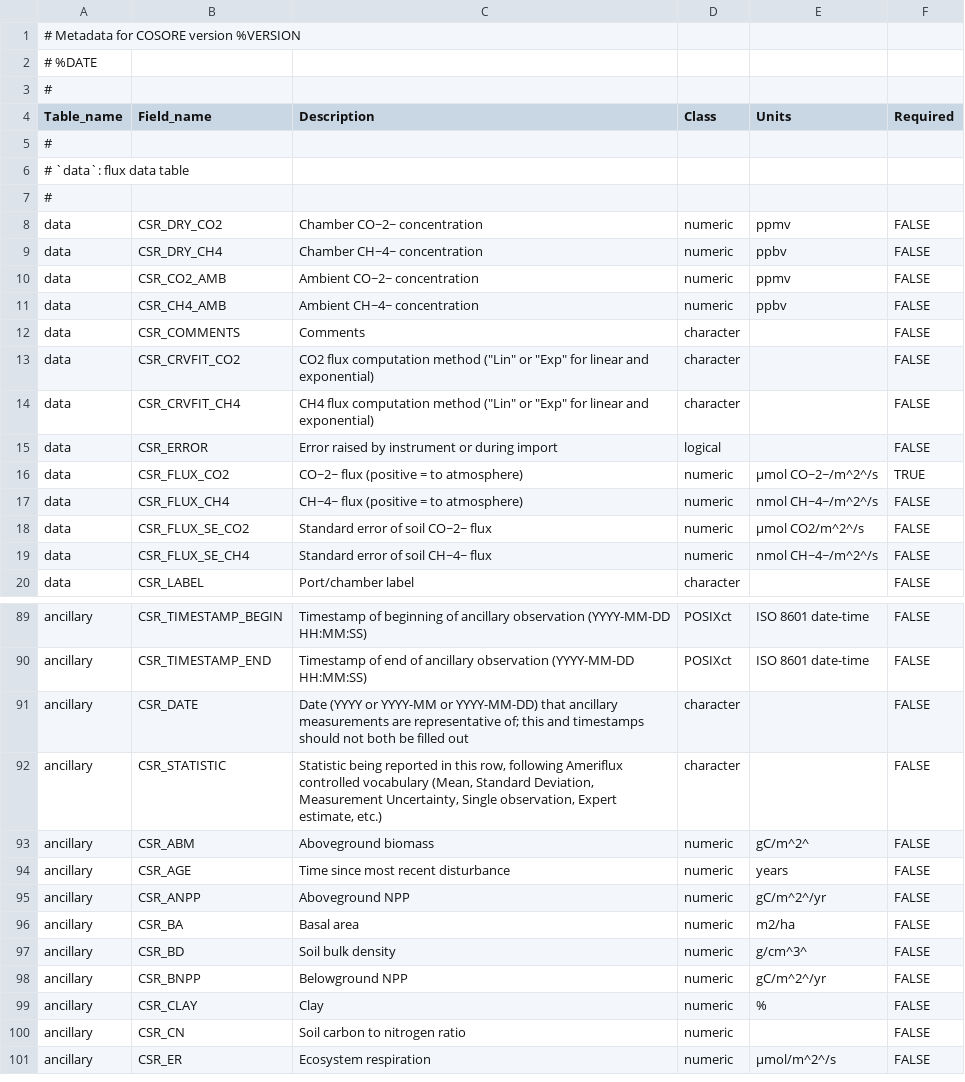
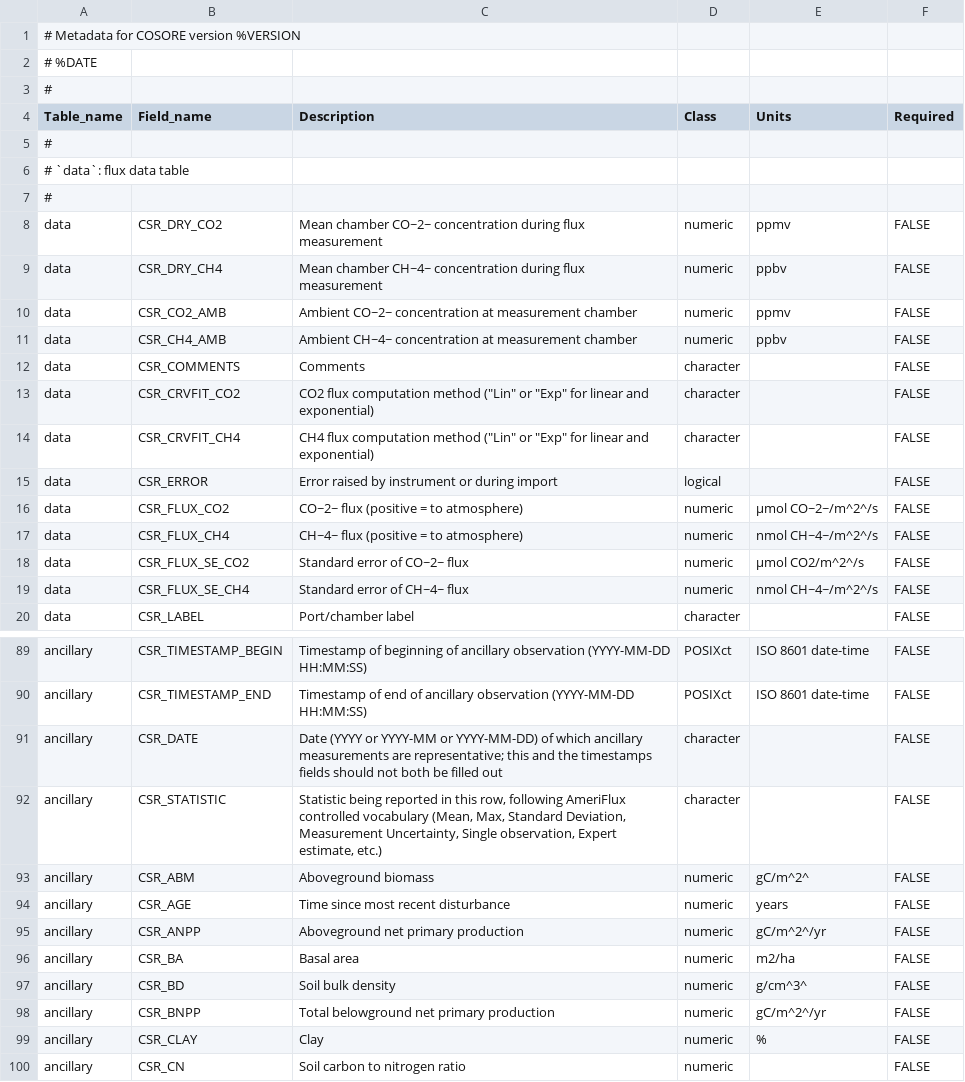
Before and after one commit to bpbond/cosore, a CSV file: inst/extdata/CSR_COLUMN_UNITS.csv, drawn as a sheet; only a part is shown, gaps mark what is left out; the shorter side is filled out with more unchanged rows; the diff covers the shown part only.

```diff
--- a/inst/extdata/CSR_COLUMN_UNITS.csv
+++ b/inst/extdata/CSR_COLUMN_UNITS.csv
@@ -7,6 +7,6 @@ Table_name,Field_name,Description,Class,Units,Required
 #,,,,,
-data,CSR_DRY_CO2,Chamber CO~2~ concentration,numeric,ppmv,FALSE
-data,CSR_DRY_CH4,Chamber CH~4~ concentration,numeric,ppbv,FALSE
-data,CSR_CO2_AMB,Ambient CO~2~ concentration,numeric,ppmv,FALSE
-data,CSR_CH4_AMB,Ambient CH~4~ concentration,numeric,ppbv,FALSE
+data,CSR_DRY_CO2,Mean chamber CO~2~ concentration during flux measurement,numeric,ppmv,FALSE
+data,CSR_DRY_CH4,Mean chamber CH~4~ concentration during flux measurement,numeric,ppbv,FALSE
+data,CSR_CO2_AMB,Ambient CO~2~ concentration at measurement chamber,numeric,ppmv,FALSE
+data,CSR_CH4_AMB,Ambient CH~4~ concentration at measurement chamber,numeric,ppbv,FALSE
 data,CSR_COMMENTS,Comments,character,,FALSE
@@ -15,6 +15,6 @@ data,CSR_CRVFIT_CH4,"CH4 flux computation method (""Lin"" or ""Exp"" for linear
 data,CSR_ERROR,Error raised by instrument or during import,logical,,FALSE
-data,CSR_FLUX_CO2,CO~2~ flux (positive = to atmosphere),numeric,µmol CO~2~/m^2^/s,TRUE
+data,CSR_FLUX_CO2,CO~2~ flux (positive = to atmosphere),numeric,µmol CO~2~/m^2^/s,FALSE
 data,CSR_FLUX_CH4,CH~4~ flux (positive = to atmosphere),numeric,nmol CH~4~/m^2^/s,FALSE
-data,CSR_FLUX_SE_CO2,Standard error of soil CO~2~ flux,numeric,µmol CO2/m^2^/s,FALSE
-data,CSR_FLUX_SE_CH4,Standard error of soil CH~4~ flux,numeric,nmol CH~4~/m^2^/s,FALSE
+data,CSR_FLUX_SE_CO2,Standard error of CO~2~ flux,numeric,µmol CO2/m^2^/s,FALSE
+data,CSR_FLUX_SE_CH4,Standard error of CH~4~ flux,numeric,nmol CH~4~/m^2^/s,FALSE
 data,CSR_LABEL,Port/chamber label,character,,FALSE
@@ -90,10 +91,10 @@ ancillary,CSR_TIMESTAMP_BEGIN,Timestamp of beginning of ancillary observation (Y
 ancillary,CSR_TIMESTAMP_END,Timestamp of end of ancillary observation (YYYY-MM-DD HH:MM:SS),POSIXct,ISO 8601 date-time,FALSE
-ancillary,CSR_DATE,Date (YYYY or YYYY-MM or YYYY-MM-DD) that ancillary measurements are representative of; this and timestamps should not both be filled out,character,,FALSE
-ancillary,CSR_STATISTIC,"Statistic being reported in this row, following Ameriflux controlled vocabulary (Mean, Standard Deviation, Measurement Uncertainty, Single observation, Expert estimate, etc.)",character,,FALSE
+ancillary,CSR_DATE,Date (YYYY or YYYY-MM or YYYY-MM-DD) of which ancillary measurements are representative; this and the timestamps fields should not both be filled out,character,,FALSE
+ancillary,CSR_STATISTIC,"Statistic being reported in this row, following AmeriFlux controlled vocabulary (Mean, Max, Standard Deviation, Measurement Uncertainty, Single observation, Expert estimate, etc.)",character,,FALSE
 ancillary,CSR_ABM,Aboveground biomass,numeric,gC/m^2^,FALSE
 ancillary,CSR_AGE,Time since most recent disturbance,numeric,years,FALSE
-ancillary,CSR_ANPP,Aboveground NPP,numeric,gC/m^2^/yr,FALSE
+ancillary,CSR_ANPP,Aboveground net primary production,numeric,gC/m^2^/yr,FALSE
 ancillary,CSR_BA,Basal area,numeric,m2/ha,FALSE
 ancillary,CSR_BD,Soil bulk density,numeric,g/cm^3^,FALSE
-ancillary,CSR_BNPP,Belowground NPP,numeric,gC/m^2^/yr,FALSE
+ancillary,CSR_BNPP,Total belowground net primary production,numeric,gC/m^2^/yr,FALSE
 ancillary,CSR_CLAY,Clay,numeric,%,FALSE
```
Also changed, not shown: 2 added rows and 19 edited cells elsewhere in this file, 1 other file.
